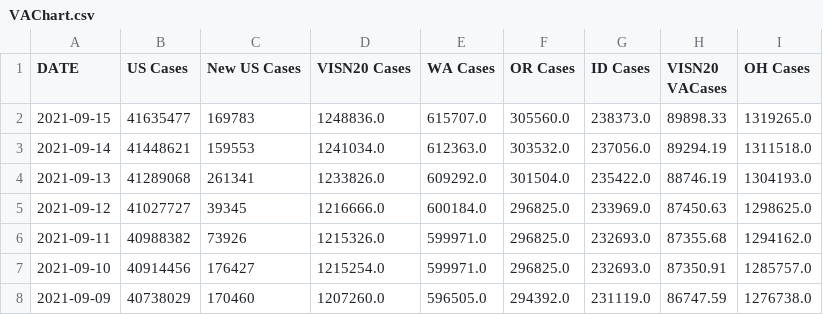
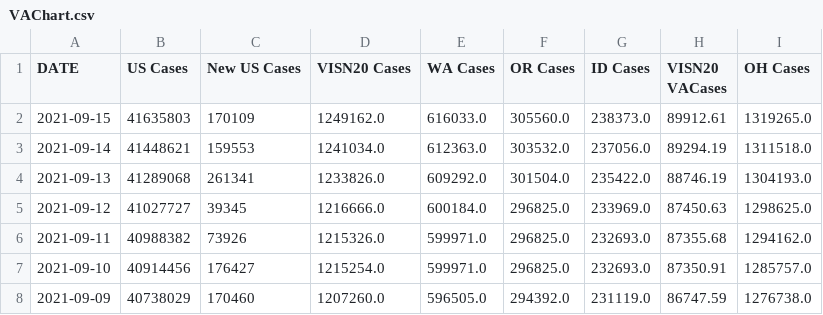
Before and after one commit to sourabpramanik/Covid, a CSV file: VAChart.csv, drawn as a sheet; only a part is shown; the diff names each change by its address in the sheet, - before the commit and + after, or states it on an @@ line.

```diff
--- a/VAChart.csv
+++ b/VAChart.csv
-B2 (US Cases): 41635477
+B2 (US Cases): 41635803
-C2 (New US Cases): 169783
+C2 (New US Cases): 170109
-D2 (VISN20 Cases): 1248836.0
+D2 (VISN20 Cases): 1249162.0
-E2 (WA Cases): 615707.0
+E2 (WA Cases): 616033.0
-H2 (VISN20 VACases): 89898.33
+H2 (VISN20 VACases): 89912.61
```
Also changed, not shown: CCTVAChart2.csv.
